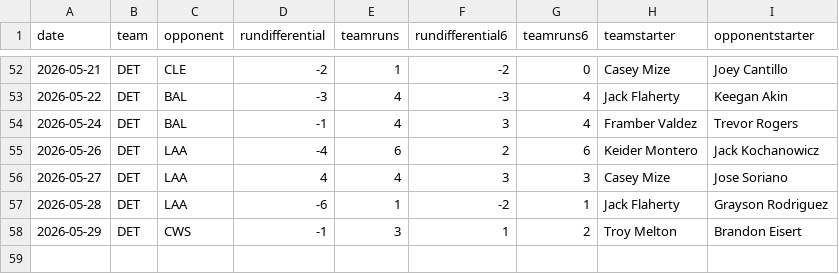
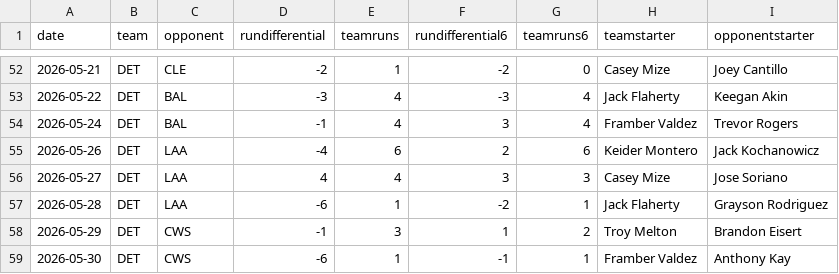
Before and after one commit to fantasy-toolz/mlb-predictions, a CSV file: data/2026/teams/DET.csv, drawn as a sheet; only a part is shown, gaps mark what is left out.

```diff
--- a/data/2026/teams/DET.csv
+++ b/data/2026/teams/DET.csv
@@ -58 +58,2 @@ date,team,opponent,rundifferential,teamruns,rundifferential6,teamruns6,teamstart
 2026-05-29,DET,CWS,-1,3,1,2,Troy Melton,Brandon Eisert
+2026-05-30,DET,CWS,-6,1,-1,1,Framber Valdez,Anthony Kay
```
Also changed, not shown: data/2026/teams/BAL.csv, data/2026/teams/MIA.csv, 31 other files.
